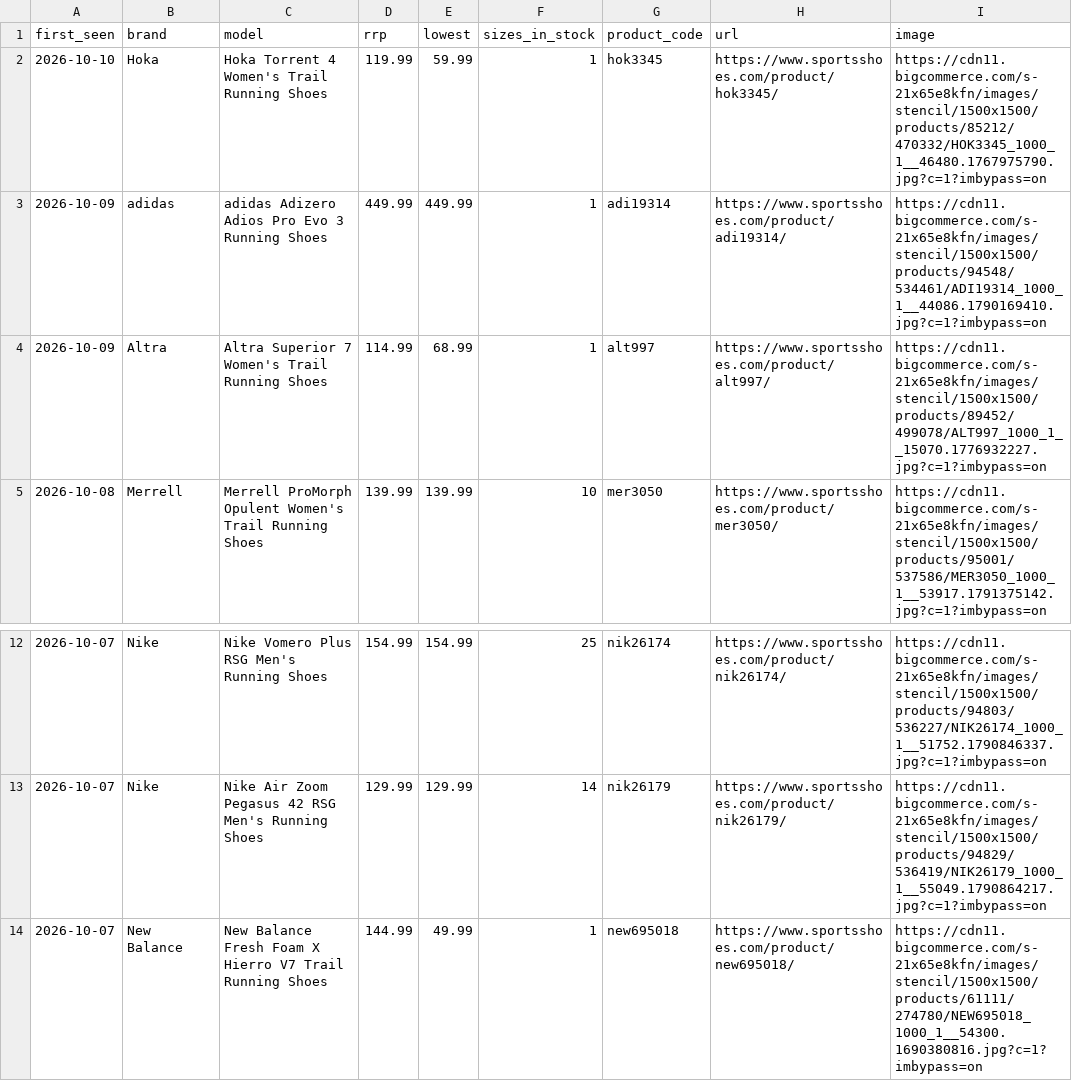
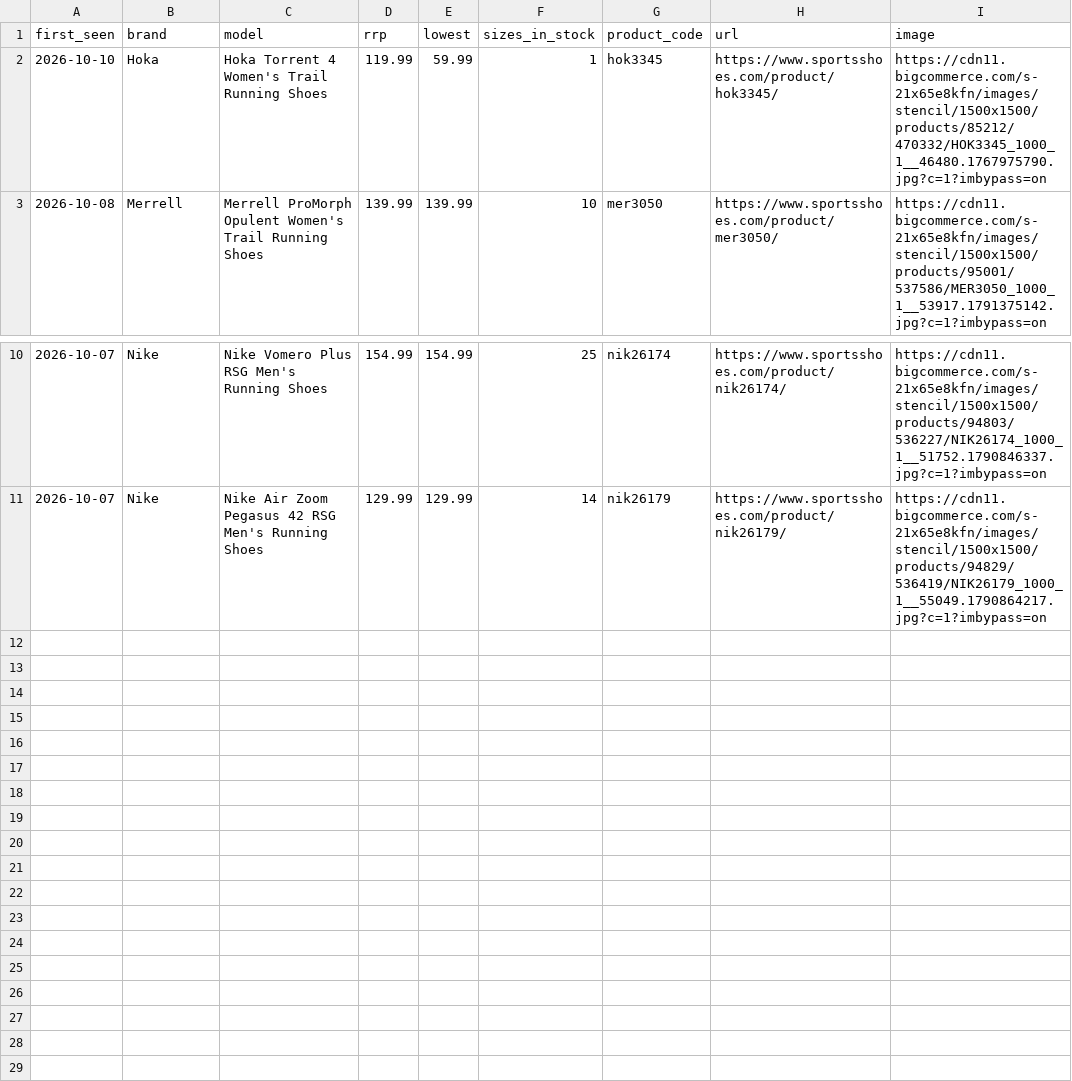
Before and after one commit to ecrawford-c28/shoe-finder, a CSV file: nmfr/public/new-models.csv, drawn as a sheet; only a part is shown, gaps mark what is left out; the diff names each change by its address in the sheet, - before the commit and + after, or states it on an @@ line.

Commit message:
Refresh prices and stock from the SportsShoes feed

```diff
--- a/nmfr/public/new-models.csv
+++ b/nmfr/public/new-models.csv
-row 3: 2026-10-09 | adidas | adidas Adizero Adios Pro Evo 3 Running Shoes | 449.99 | 449.99 | 1 | adi19314 | https://www.sportsshoes.com/product/adi19314/ | https://cdn11.bigcommerce.com/s-21x65e8kfn/images/stencil/1500x1500/products/94548/534461/ADI19314_1000_1__44086.1790169410.jpg?c=1?imbypass=on
-row 4: 2026-10-09 | Altra | Altra Superior 7 Women's Trail Running Shoes | 114.99 | 68.99 | 1 | alt997 | https://www.sportsshoes.com/product/alt997/ | https://cdn11.bigcommerce.com/s-21x65e8kfn/images/stencil/1500x1500/products/89452/499078/ALT997_1000_1__15070.1776932227.jpg?c=1?imbypass=on
-row 14: 2026-10-07 | New Balance | New Balance Fresh Foam X Hierro V7 Trail Running Shoes | 144.99 | 49.99 | 1 | new695018 | https://www.sportsshoes.com/product/new695018/ | https://cdn11.bigcommerce.com/s-21x65e8kfn/images/stencil/1500x1500/products/61111/274780/NEW695018_1000_1__54300.1690380816.jpg?c=1?imbypass=on
```
Also changed, not shown: nmfr/data/new-models-baseline.csv, 2 other files.
